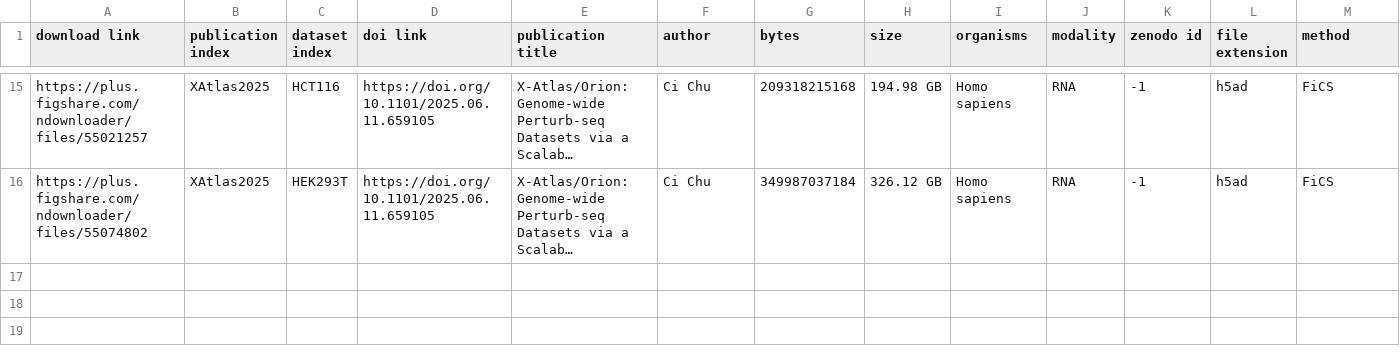
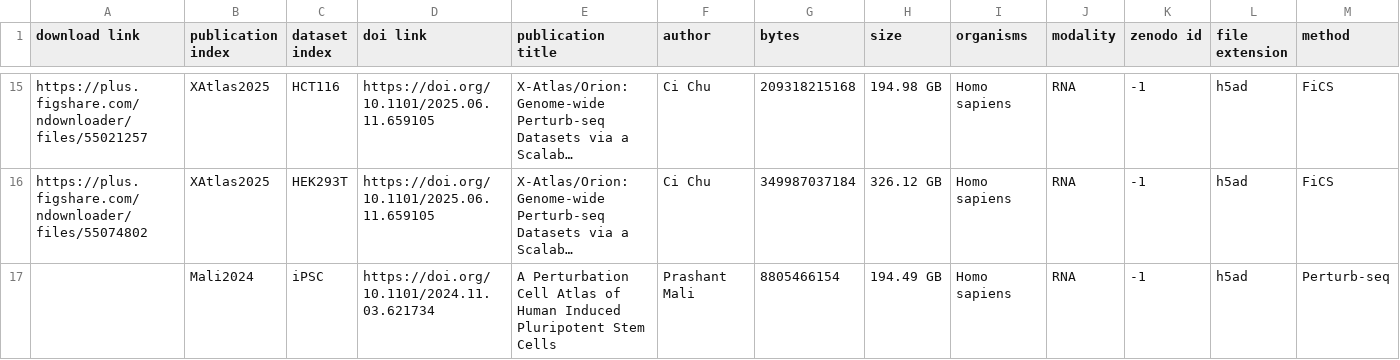
Before and after one commit to GoyalLab/Expert-data, a CSV file: resources/datasets/meta/filtered_datasets_hg38.csv, drawn as a sheet; only a part is shown, gaps mark what is left out; long unchanged cells end in …; rows hold the shown columns only; the diff names each change by its address in the sheet, - before the commit and + after, or states it on an @@ line.

```diff
--- a/resources/datasets/meta/filtered_datasets_hg38.csv
+++ b/resources/datasets/meta/filtered_datasets_hg38.csv
+row 17:  | Mali2024 | iPSC | https://doi.org/10.1101/2024.11.03.621734 | A Perturbation Cell Atlas of Human Induced Pluripotent Stem Cells | Prashant Mali | 8805466154 | 194.49 GB | Homo sapiens | RNA | -1 | h5ad | Perturb-seq
```
Also changed, not shown: resources/datasets/meta/genome_wide_screens.csv, 7 other files.
